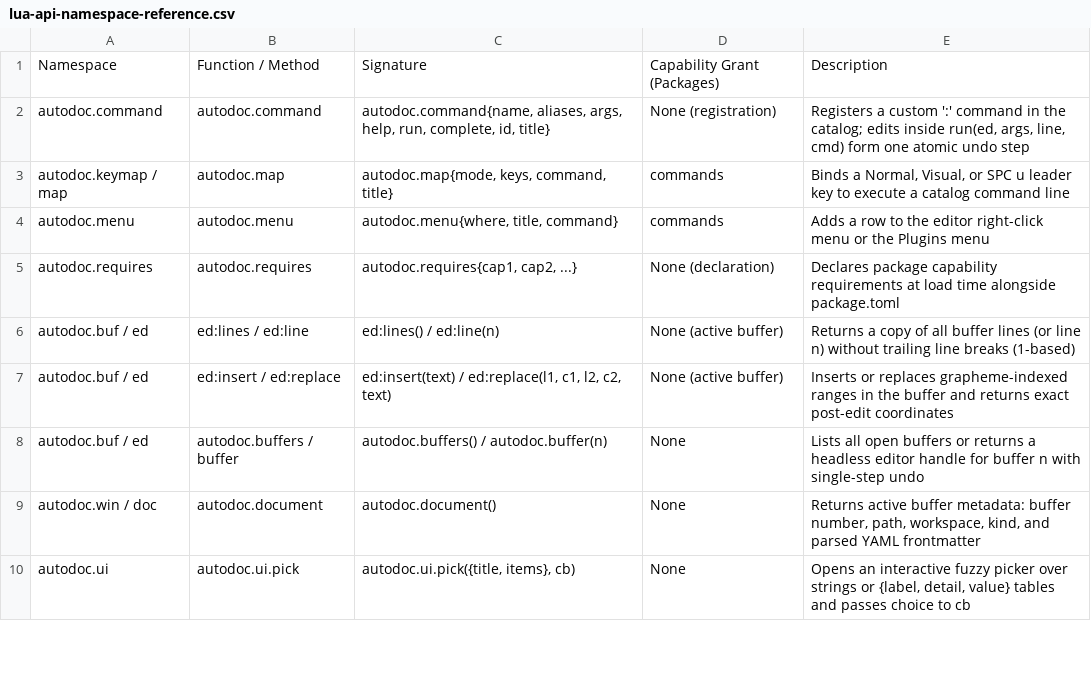
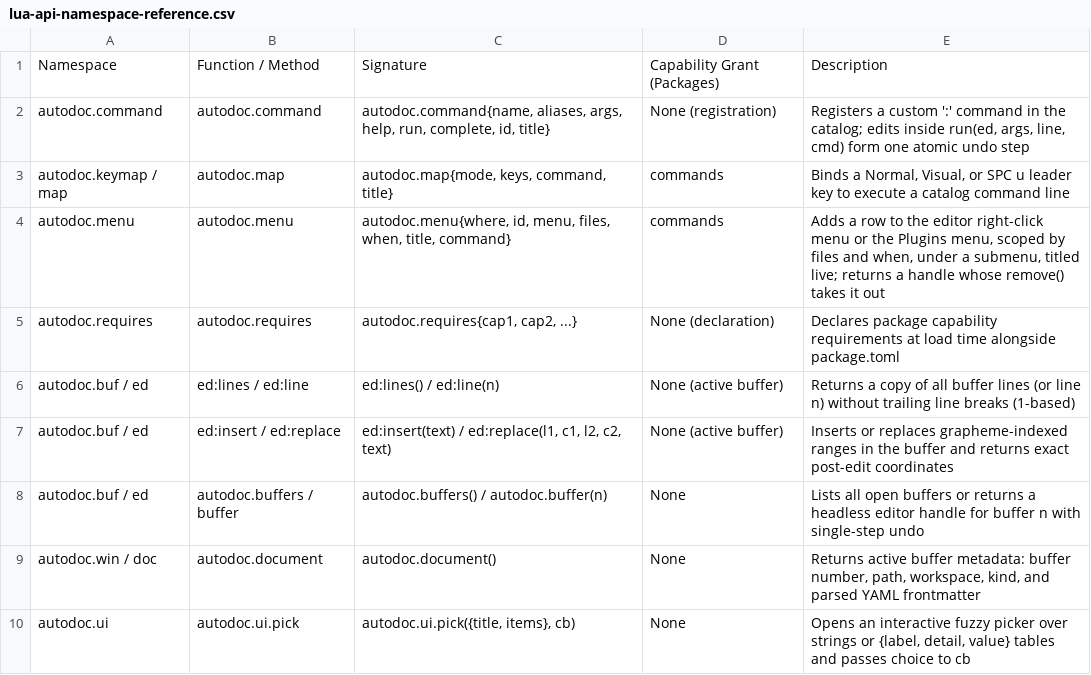
Before and after one commit to yongjohnlee80/autodoc, a CSV file: docs/reference/14-lua-scripting-and-custom-commands/lua-api-namespace-reference.csv, drawn as a sheet; only a part is shown.

```diff
--- a/docs/reference/14-lua-scripting-and-custom-commands/lua-api-namespace-reference.csv
+++ b/docs/reference/14-lua-scripting-and-custom-commands/lua-api-namespace-reference.csv
@@ -3,3 +3,3 @@ autodoc.command,autodoc.command,"autodoc.command{name, aliases, args, help, run,
 autodoc.keymap / map,autodoc.map,"autodoc.map{mode, keys, command, title}",commands,"Binds a Normal, Visual, or SPC u leader key to execute a catalog command line"
-autodoc.menu,autodoc.menu,"autodoc.menu{where, title, command}",commands,"Adds a row to the editor right-click menu or the Plugins menu"
+autodoc.menu,autodoc.menu,"autodoc.menu{where, id, menu, files, when, title, command}",commands,"Adds a row to the editor right-click menu or the Plugins menu, scoped by files and when, under a submenu, titled live; returns a handle whose remove() takes it out"
 autodoc.requires,autodoc.requires,"autodoc.requires{cap1, cap2, ...}",None (declaration),"Declares package capability requirements at load time alongside package.toml"
```
Also changed, not shown: docs/reference/15-plugin-architecture-and-registry/plugin-notifications-and-capabilities.csv, 5 other files.
